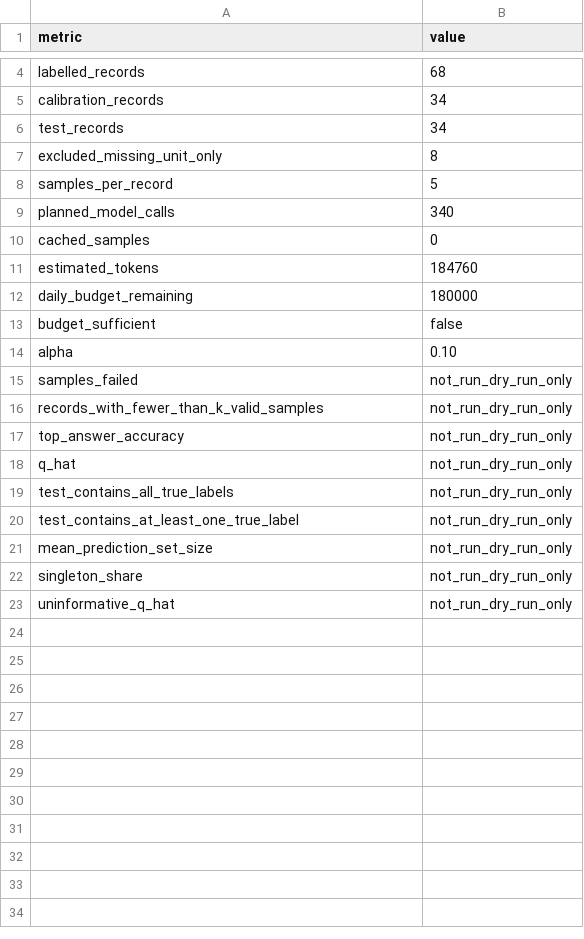
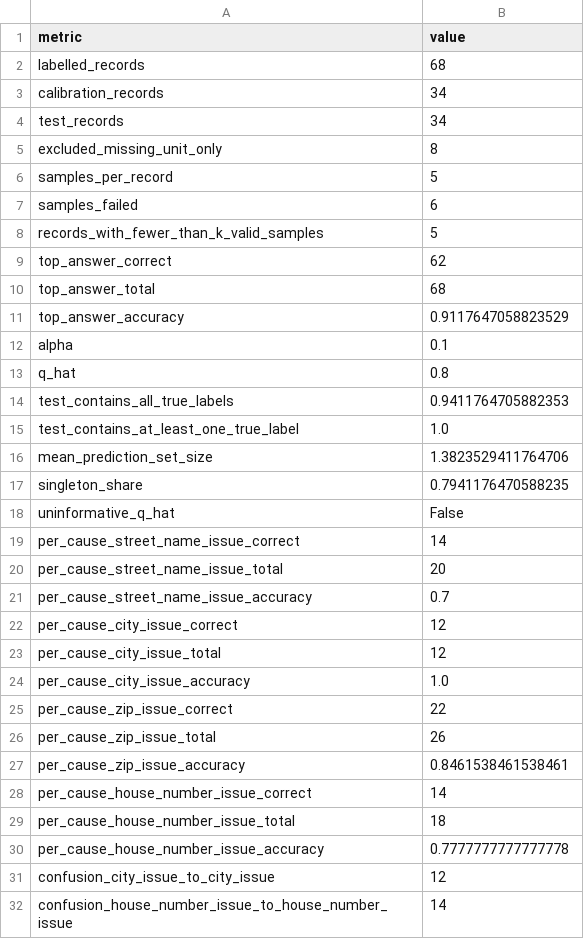
Before and after one commit to voyerdavid08-collab/address-intelligence-platform, a CSV file: reports/remediation_calibration.csv, drawn as a sheet; only a part is shown, gaps mark what is left out; the diff covers the shown part only.

```diff
--- a/reports/remediation_calibration.csv
+++ b/reports/remediation_calibration.csv
@@ -8,16 +6,27 @@ excluded_missing_unit_only,8
 samples_per_record,5
-planned_model_calls,340
-cached_samples,0
-estimated_tokens,184760
-daily_budget_remaining,180000
-budget_sufficient,false
-alpha,0.10
-samples_failed,not_run_dry_run_only
-records_with_fewer_than_k_valid_samples,not_run_dry_run_only
-top_answer_accuracy,not_run_dry_run_only
-q_hat,not_run_dry_run_only
-test_contains_all_true_labels,not_run_dry_run_only
-test_contains_at_least_one_true_label,not_run_dry_run_only
-mean_prediction_set_size,not_run_dry_run_only
-singleton_share,not_run_dry_run_only
-uninformative_q_hat,not_run_dry_run_only
+samples_failed,6
+records_with_fewer_than_k_valid_samples,5
+top_answer_correct,62
+top_answer_total,68
+top_answer_accuracy,0.9117647058823529
+alpha,0.1
+q_hat,0.8
+test_contains_all_true_labels,0.9411764705882353
+test_contains_at_least_one_true_label,1.0
+mean_prediction_set_size,1.3823529411764706
+singleton_share,0.7941176470588235
+uninformative_q_hat,False
+per_cause_street_name_issue_correct,14
+per_cause_street_name_issue_total,20
+per_cause_street_name_issue_accuracy,0.7
+per_cause_city_issue_correct,12
+per_cause_city_issue_total,12
+per_cause_city_issue_accuracy,1.0
+per_cause_zip_issue_correct,22
+per_cause_zip_issue_total,26
+per_cause_zip_issue_accuracy,0.8461538461538461
+per_cause_house_number_issue_correct,14
+per_cause_house_number_issue_total,18
+per_cause_house_number_issue_accuracy,0.7777777777777778
+confusion_city_issue_to_city_issue,12
+confusion_house_number_issue_to_house_number_issue,14
```
Also changed, not shown: 6 added rows and 2 removed rows elsewhere in this file, 6 other files.
